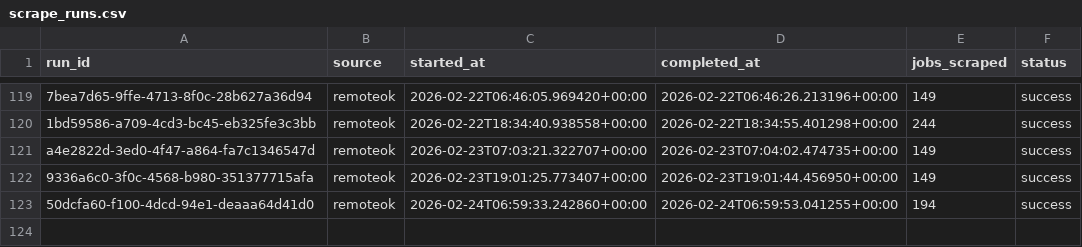
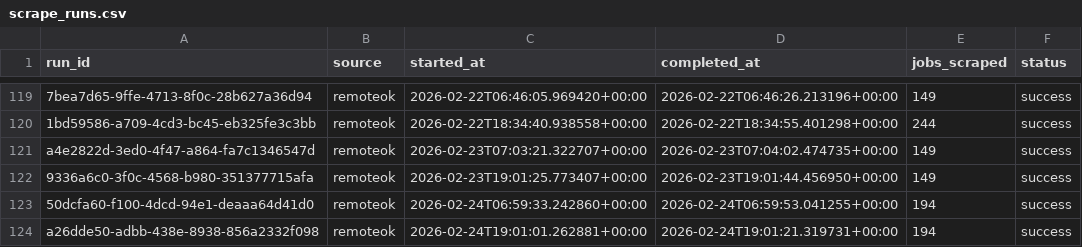
Before and after one commit to tanprabhu/job-market-pulse, a CSV file: data/meta/scrape_runs.csv, drawn as a sheet; only a part is shown, gaps mark what is left out.

```diff
--- a/data/meta/scrape_runs.csv
+++ b/data/meta/scrape_runs.csv
@@ -123 +123,2 @@ a4e2822d-3ed0-4f47-a864-fa7c1346547d,remoteok,2026-02-23T07:03:21.322707+00:00,2
 50dcfa60-f100-4dcd-94e1-deaaa64d41d0,remoteok,2026-02-24T06:59:33.242860+00:00,2026-02-24T06:59:53.041255+00:00,194,success
+a26dde50-adbb-438e-8938-856a2332f098,remoteok,2026-02-24T19:01:01.262881+00:00,2026-02-24T19:01:21.319731+00:00,194,success
```
Also changed, not shown: data/processed/data_clean.csv, data/processed/run_job_info.csv, 1 other file.
